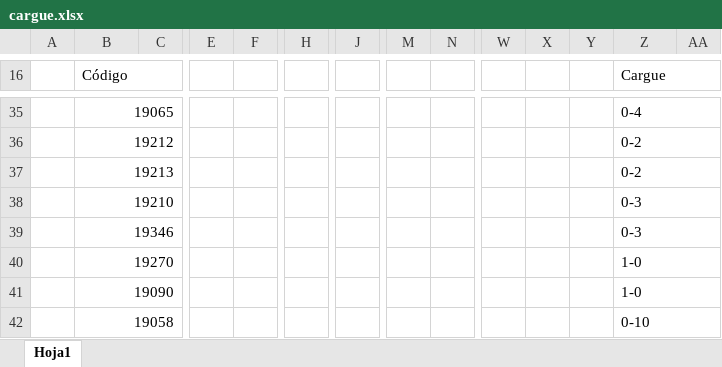
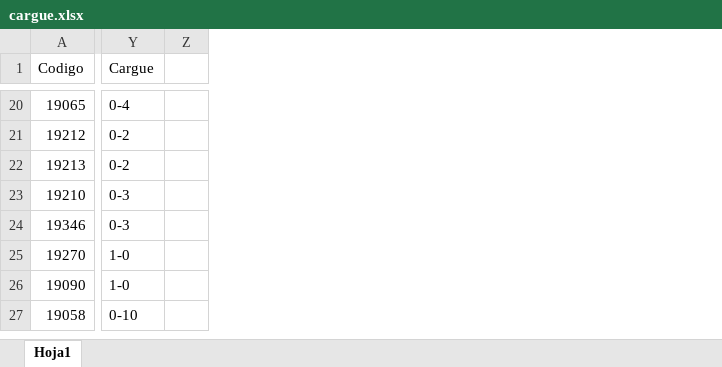
Before and after one commit to sebastianmb/assignment, an Excel workbook: logistica/cargue.xlsx, sheet Hoja1, drawn as a sheet; only a part is shown, gaps mark what is left out; values as stored, in another font and other column widths than the file's, no cell formats; removed rows and columns are numbered as before the commit, all else as after; the diff covers the shown part only; the diff names each change by its address in the sheet, - before the commit and + after, or states it on an @@ line.

```diff
--- a/logistica/cargue.xlsx (sheet Hoja1)
+++ b/logistica/cargue.xlsx (sheet Hoja1)
-column A, empty
-column C, empty
-column E, empty
-column F, empty
-column H, empty
-column J, empty
-column M, empty
-column N, empty
-column W, empty
-column X, empty
-column Y, empty
-A1: Código
+A1: Codigo
-B16:C16 merged
-Z16:AA16 merged
-B35:C35 merged
-Z35:AA35 merged
-B36:C36 merged
-Z36:AA36 merged
-B37:C37 merged
-Z37:AA37 merged
-B38:C38 merged
-Z38:AA38 merged
-B39:C39 merged
-Z39:AA39 merged
-B40:C40 merged
-Z40:AA40 merged
-B41:C41 merged
-Z41:AA41 merged
-B42:C42 merged
-Z42:AA42 merged
```
Also changed, not shown: 54 removed rows, 19 added columns, 9 removed columns, 3 edited cells and merged cells elsewhere in this sheet, cell formats, logistica/asignacion.xlsx, 1 other file.
